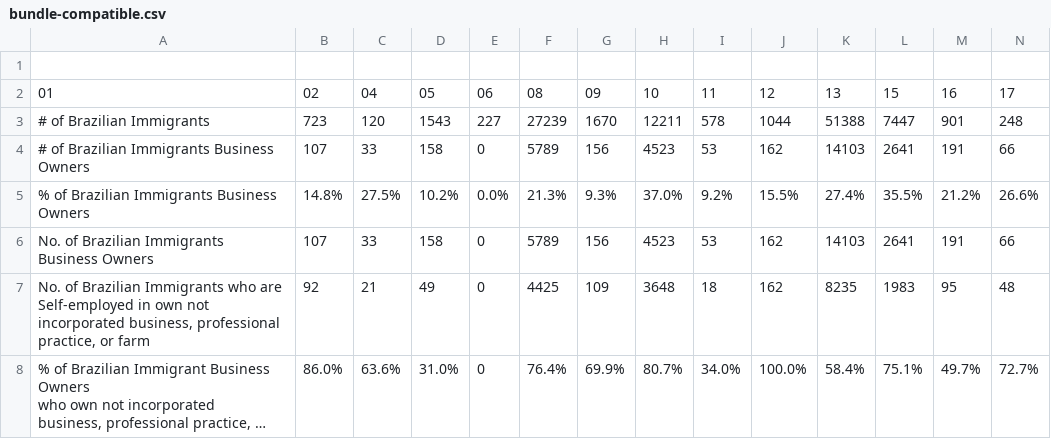
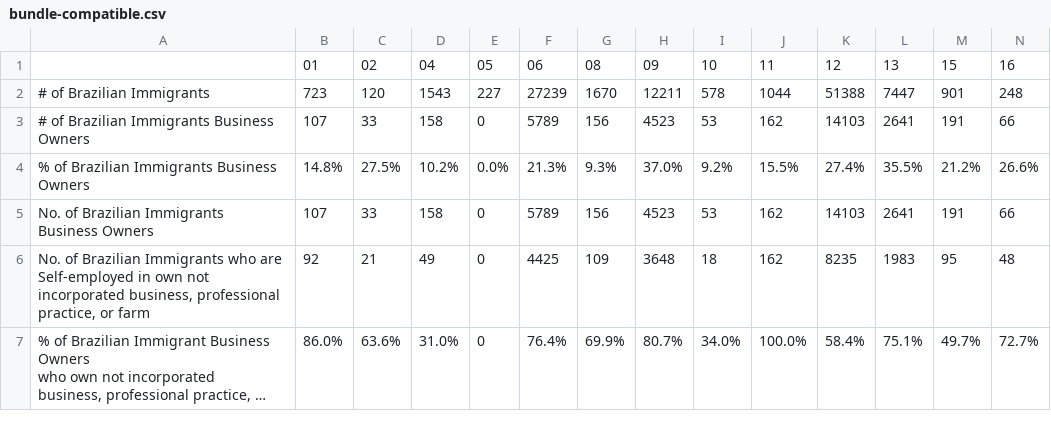
Before and after one commit to bpda-research-division/brazilian-population-app-digaai, a CSV file: resources/bundle-compatible.csv, drawn as a sheet; only a part is shown; long unchanged cells end in …; removed rows and columns are numbered as before the commit, all else as after; rows hold the shown columns only; the diff names each change by its address in the sheet, - before the commit and + after, or states it on an @@ line.

Commit message:
Autopush

```diff
--- a/resources/bundle-compatible.csv
+++ b/resources/bundle-compatible.csv
-row 1: (empty)
+row 1:  | 01 | 02 | 04 | 05 | 06 | 08 | 09 | 10 | 11 | 12 | 13 | 15 | 16
-row 2: 01 | 02 | 04 | 05 | 06 | 08 | 09 | 10 | 11 | 12 | 13 | 15 | 16 | 17
```
